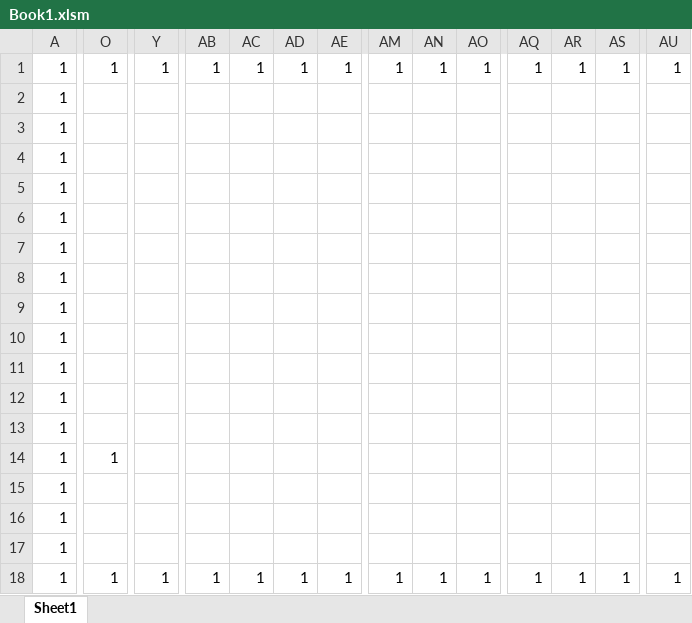
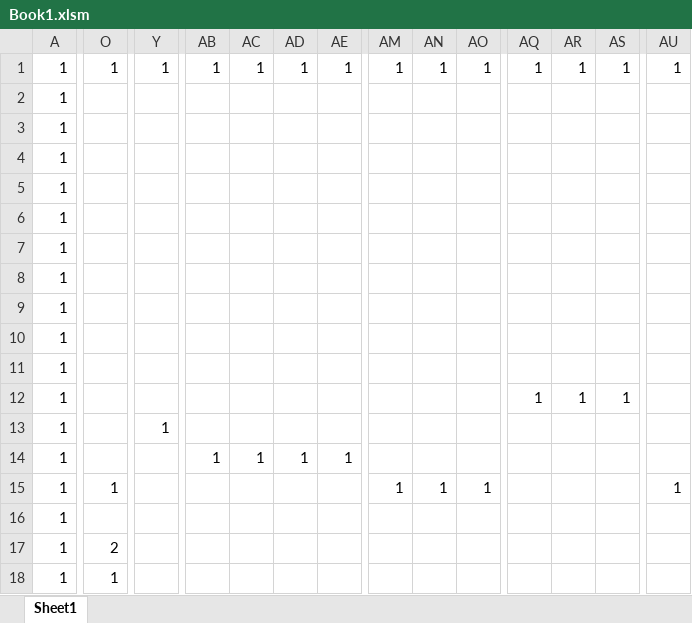
Before and after one commit to takemaru-20/InfinityAction, an Excel workbook: 末永雄大_集大成課題/Resource/Book1.xlsm, sheet Sheet1, drawn as a sheet; only a part is shown, gaps mark what is left out; values as stored, in another font and other column widths than the file's, no borders; charts and pictures and conditional formats not drawn; removed rows and columns are numbered as before the commit, all else as after; rows hold the shown columns only; the diff covers the shown part only; the diff names each change by its address in the sheet, - before the commit and + after, or states it on an @@ line.

```diff
--- a/末永雄大_集大成課題/Resource/Book1.xlsm (sheet Sheet1)
+++ b/末永雄大_集大成課題/Resource/Book1.xlsm (sheet Sheet1)
-row 11: 1
+row 12: 1 |  |  |  |  |  |  |  |  |  | 1 | 1 | 1
+row 13: 1 |  | 1
+row 14: 1 |  |  | 1 | 1 | 1 | 1
+row 15: 1 | 1 |  |  |  |  |  | 1 | 1 | 1 |  |  |  | 1
-row 14: 1 | 1
-O17: (empty)
+O17: 2
-row 16: 1
-row 17: 1
-Y18: 1
+Y18: (empty)
-AB18: 1
+AB18: (empty)
-AC18: 1
+AC18: (empty)
-AD18: 1
+AD18: (empty)
-AE18: 1
+AE18: (empty)
-AM18: 1
+AM18: (empty)
-AN18: 1
+AN18: (empty)
-AO18: 1
+AO18: (empty)
-AQ18: 1
+AQ18: (empty)
-AR18: 1
+AR18: (empty)
-AS18: 1
+AS18: (empty)
-AU18: 1
+AU18: (empty)
```
Also changed, not shown: 11 edited cells elsewhere in this sheet, 3 other files.
